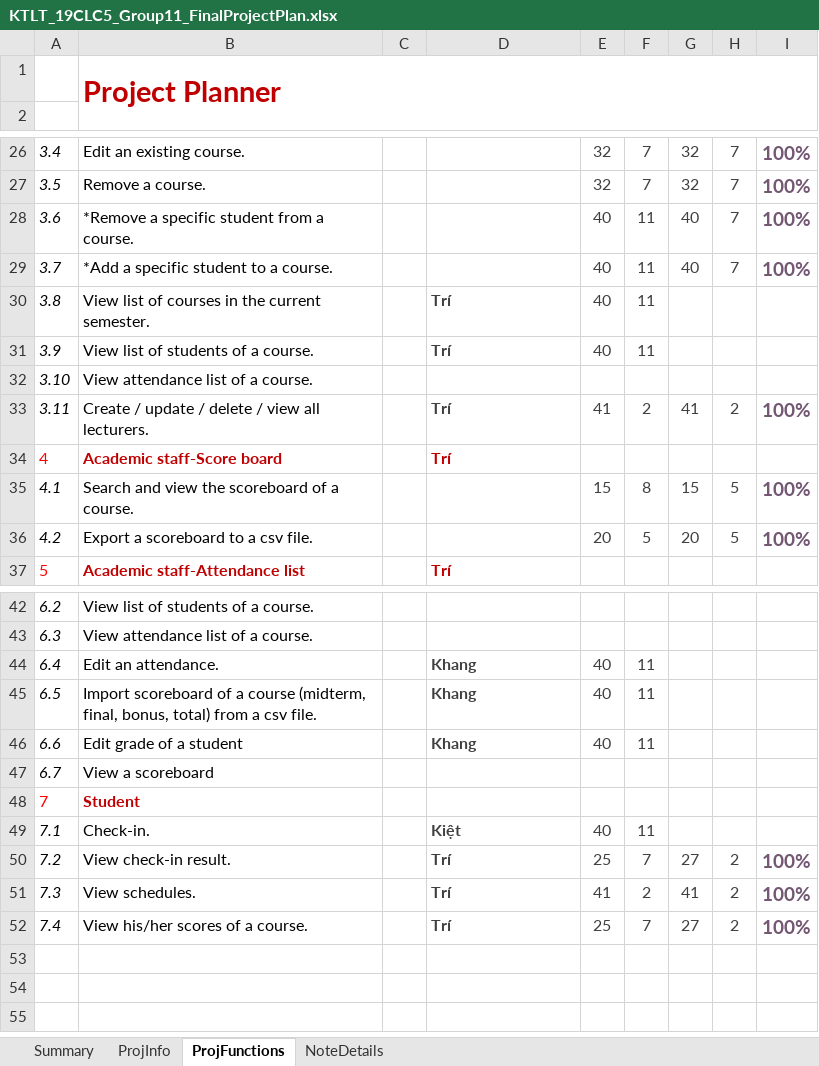
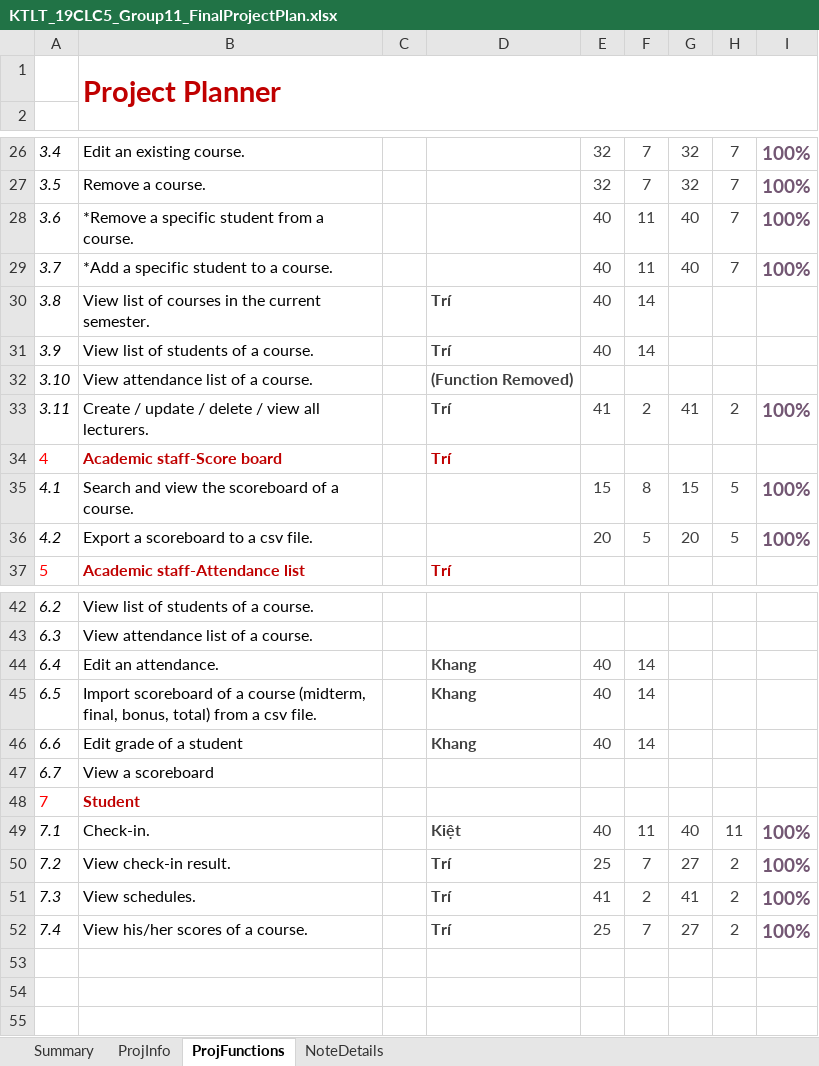
Before and after one commit to nvakiet/19clc5_Group12, an Excel workbook: KTLT_19CLC5_Group11_FinalProjectPlan.xlsx, sheet ProjFunctions, drawn as a sheet; only a part is shown, gaps mark what is left out; values as stored, in another font and other column widths than the file's, no borders; charts and pictures and conditional formats not drawn; the diff names each change by its address in the sheet, - before the commit and + after, or states it on an @@ line.

Commit message:
student checkin function done

```diff
--- a/KTLT_19CLC5_Group11_FinalProjectPlan.xlsx (sheet ProjFunctions)
+++ b/KTLT_19CLC5_Group11_FinalProjectPlan.xlsx (sheet ProjFunctions)
-F30:F31: 11
+F30:F31: 14
-D32: (empty)
+D32: (Function Removed)
-F44:F46: 11
+F44:F46: 14
-G49: (empty)
+G49: 40
-H49: (empty)
+H49: 11
-I49: (empty)
+I49: 100%
```
Also changed, not shown: 10 other files.
